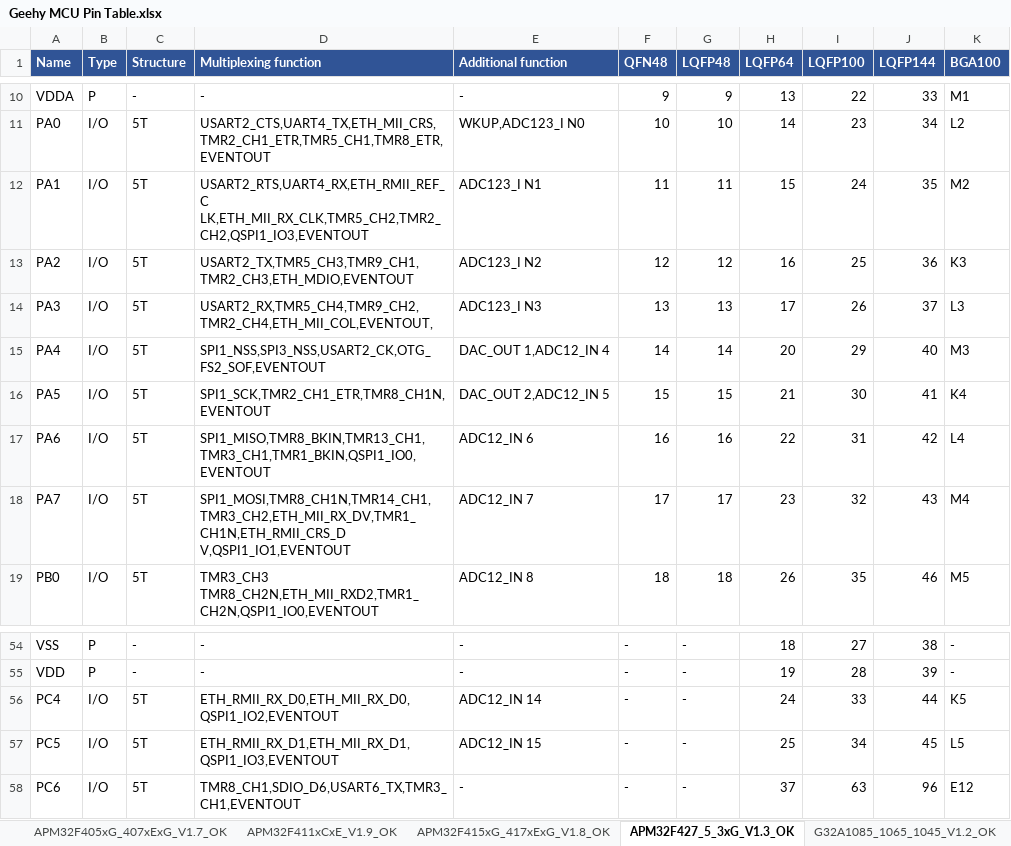
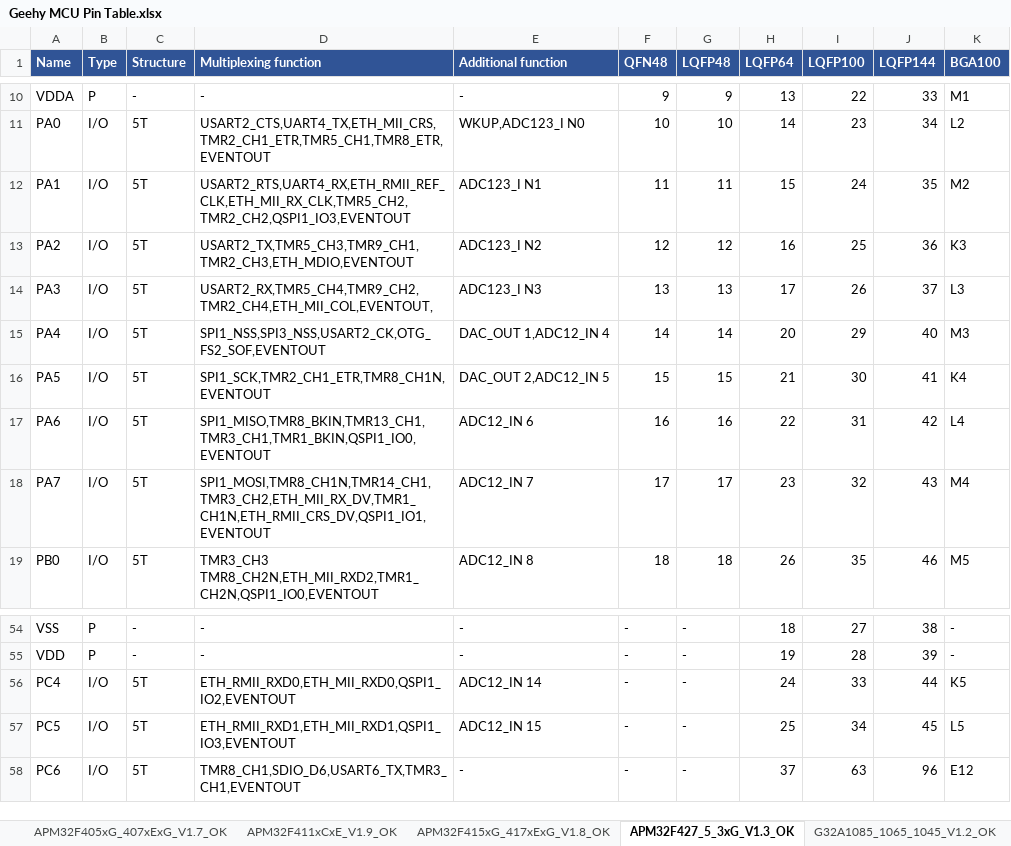
Before and after one commit to wqmking8181/skills_mcu-pin-config, an Excel workbook: data/Geehy MCU Pin Table.xlsx, sheet APM32F427_5_3xG_V1.3_OK, drawn as a sheet; only a part is shown, gaps mark what is left out; values as stored, in another font and other column widths than the file's, no borders; the diff names each change by its address in the sheet, - before the commit and + after, or states it on an @@ line.

```diff
--- a/data/Geehy MCU Pin Table.xlsx (sheet APM32F427_5_3xG_V1.3_OK)
+++ b/data/Geehy MCU Pin Table.xlsx (sheet APM32F427_5_3xG_V1.3_OK)
-D12 (Multiplexing function): USART2_RTS,UART4_RX,ETH_RMII_REF_C LK,ETH_MII_RX_CLK,TMR5_CH2,TMR2_CH2,QSPI1_IO3,EVENTOUT
+D12 (Multiplexing function): USART2_RTS,UART4_RX,ETH_RMII_REF_CLK,ETH_MII_RX_CLK,TMR5_CH2,TMR2_CH2,QSPI1_IO3,EVENTOUT
-D18 (Multiplexing function): SPI1_MOSI,TMR8_CH1N,TMR14_CH1,TMR3_CH2,ETH_MII_RX_DV,TMR1_CH1N,ETH_RMII_CRS_D V,QSPI1_IO1,EVENTOUT
+D18 (Multiplexing function): SPI1_MOSI,TMR8_CH1N,TMR14_CH1,TMR3_CH2,ETH_MII_RX_DV,TMR1_CH1N,ETH_RMII_CRS_DV,QSPI1_IO1,EVENTOUT
-D56 (Multiplexing function): ETH_RMII_RX_D0,ETH_MII_RX_D0,QSPI1_IO2,EVENTOUT
+D56 (Multiplexing function): ETH_RMII_RXD0,ETH_MII_RXD0,QSPI1_IO2,EVENTOUT
-D57 (Multiplexing function): ETH_RMII_RX_D1,ETH_MII_RX_D1,QSPI1_IO3,EVENTOUT
+D57 (Multiplexing function): ETH_RMII_RXD1,ETH_MII_RXD1,QSPI1_IO3,EVENTOUT
```
Also changed, not shown: sheet APM32A407xGT7_V1.5_OK, sheet APM32F415xG_417xExG_V1.8_OK, sheet APM32F405xG_407xExG_V1.7_OK, sheet APM32F405xG_407xExG_C_ver_OK, 5 other files.
